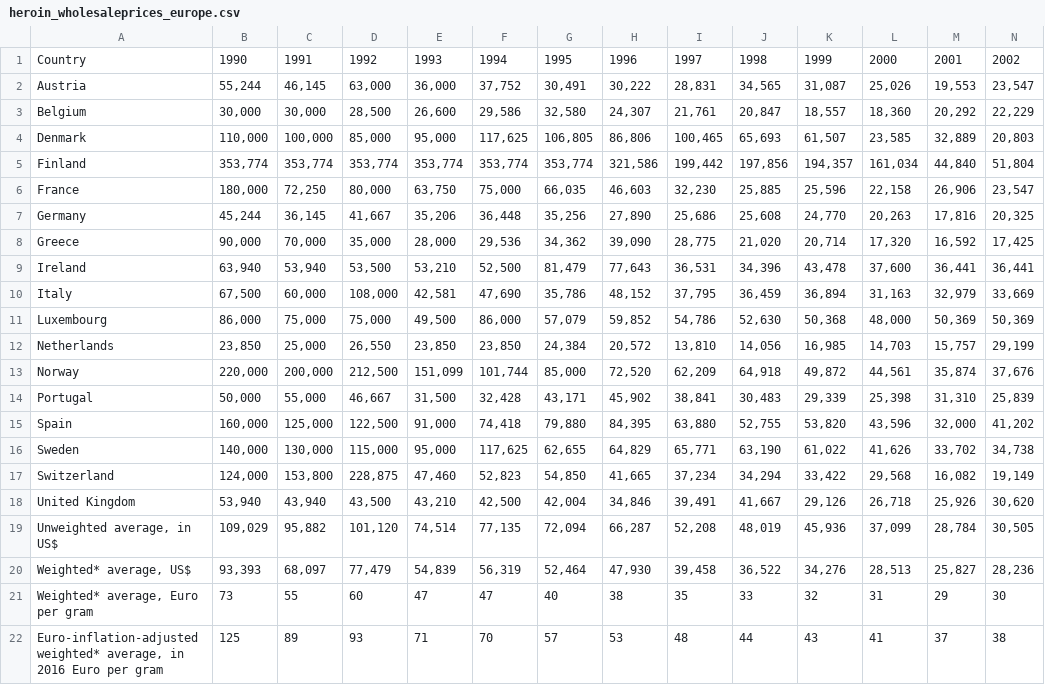
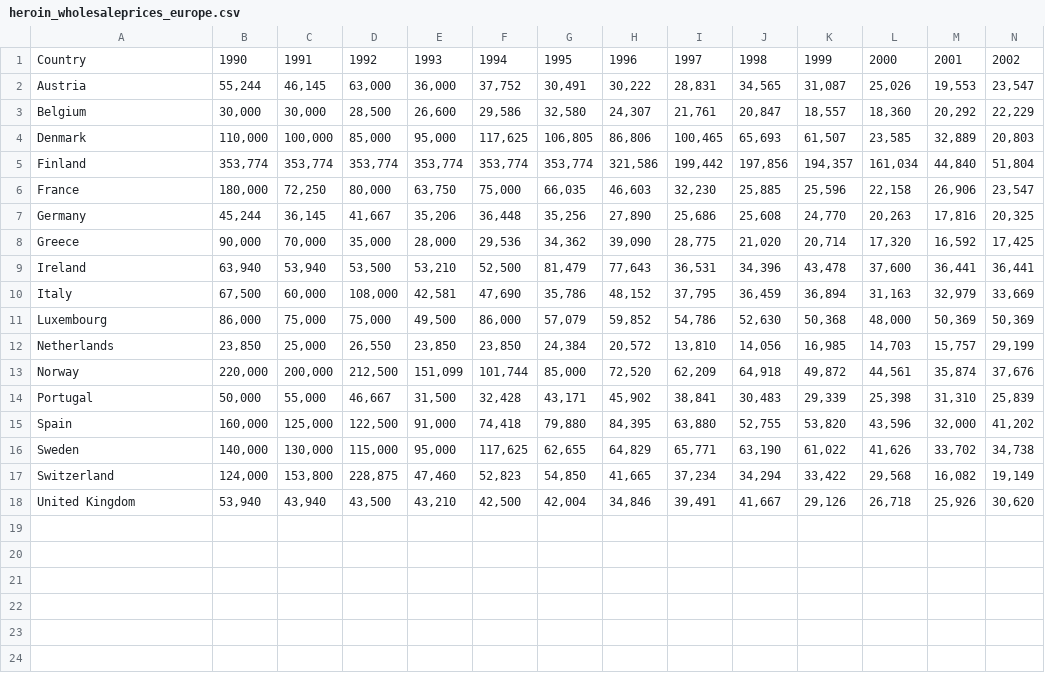
Before and after one commit to kim66003/dataprocessing, a CSV file: homework/week_6/data/heroin_wholesaleprices_europe.csv, drawn as a sheet; only a part is shown; rows hold the shown columns only; the diff names each change by its address in the sheet, - before the commit and + after, or states it on an @@ line.

```diff
--- a/homework/week_6/data/heroin_wholesaleprices_europe.csv
+++ b/homework/week_6/data/heroin_wholesaleprices_europe.csv
-row 19: Unweighted average, in US$ | 109,029 | 95,882 | 101,120 | 74,514 | 77,135 | 72,094 | 66,287 | 52,208 | 48,019 | 45,936 | 37,099 | 28,784 | 30,505
-row 20: Weighted* average, US$ | 93,393 | 68,097 | 77,479 | 54,839 | 56,319 | 52,464 | 47,930 | 39,458 | 36,522 | 34,276 | 28,513 | 25,827 | 28,236
-row 21: Weighted* average, Euro per gram | 73 | 55 | 60 | 47 | 47 | 40 | 38 | 35 | 33 | 32 | 31 | 29 | 30
-row 22: Euro-inflation-adjusted weighted* average, in 2016 Euro per gram | 125 | 89 | 93 | 71 | 70 | 57 | 53 | 48 | 44 | 43 | 41 | 37 | 38
```
Also changed, not shown: homework/week_6/data/cocaine_retailprices_europe.csv, homework/week_6/data/cocaine_wholesaleprices_europe.csv, 30 other files.
